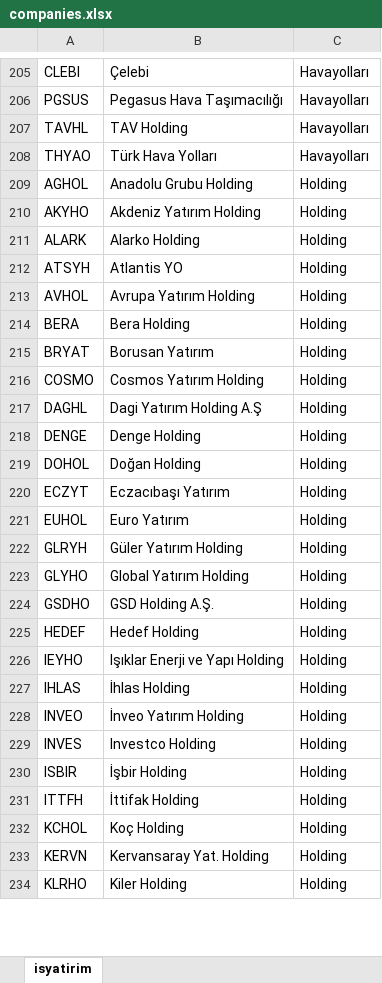
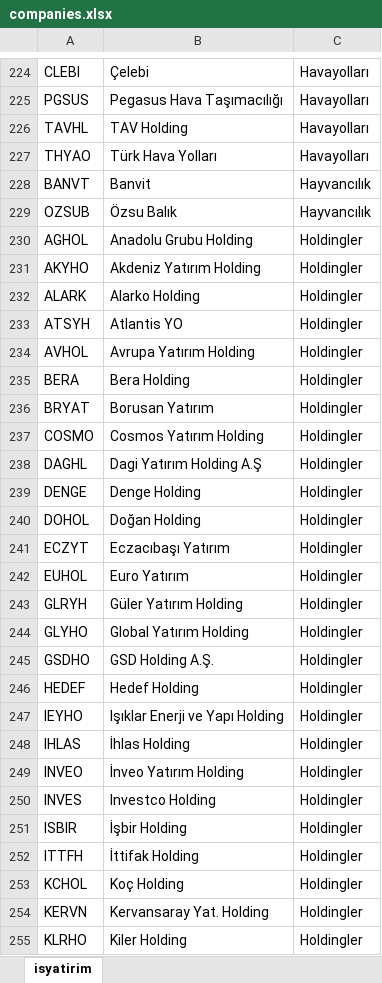
Before and after one commit to furkankirmizioglu/borsaIstanbul-V2, an Excel workbook: src/main/resources/static/companies.xlsx, sheet isyatirim, drawn as a sheet; only a part is shown, gaps mark what is left out; values as stored, in another font and other column widths than the file's, no borders; addresses are those after the commit; the diff covers the shown part only; the diff names each change by its address in the sheet, - before the commit and + after, or states it on an @@ line.

```diff
--- a/src/main/resources/static/companies.xlsx (sheet isyatirim)
+++ b/src/main/resources/static/companies.xlsx (sheet isyatirim)
+row 228: BANVT | Banvit | Hayvancılık
+row 229: OZSUB | Özsu Balık | Hayvancılık
-C230:C255: Holding
+C230:C255: Holdingler
```
Also changed, not shown: 87 added rows, 22 removed rows, 73 moved rows and 61 edited cells elsewhere in this sheet, 3 other files.
